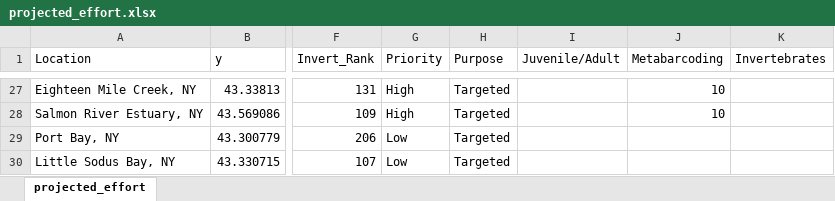
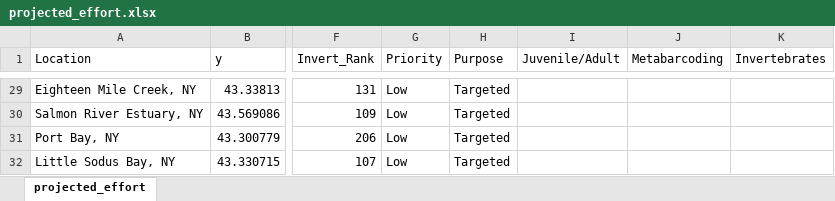
Before and after one commit to jcochran-usfws/Implementation_Planning, an Excel workbook: data/projected_effort.xlsx, sheet projected_effort, drawn as a sheet; only a part is shown, gaps mark what is left out; values as stored, in another font and other column widths than the file's, no borders; addresses are those after the commit; the diff covers the shown part only; the diff names each change by its address in the sheet, - before the commit and + after, or states it on an @@ line.

```diff
--- a/data/projected_effort.xlsx (sheet projected_effort)
+++ b/data/projected_effort.xlsx (sheet projected_effort)
-G29:G30 (Priority): High
+G29:G30 (Priority): Low
-J29:J30 (Metabarcoding): 10
+J29:J30 (Metabarcoding): (empty)
```
Also changed, not shown: 2 added rows and 29 edited cells elsewhere in this sheet, formulas that keep their value, data/metaB_effort.xlsx, 24 other files.
